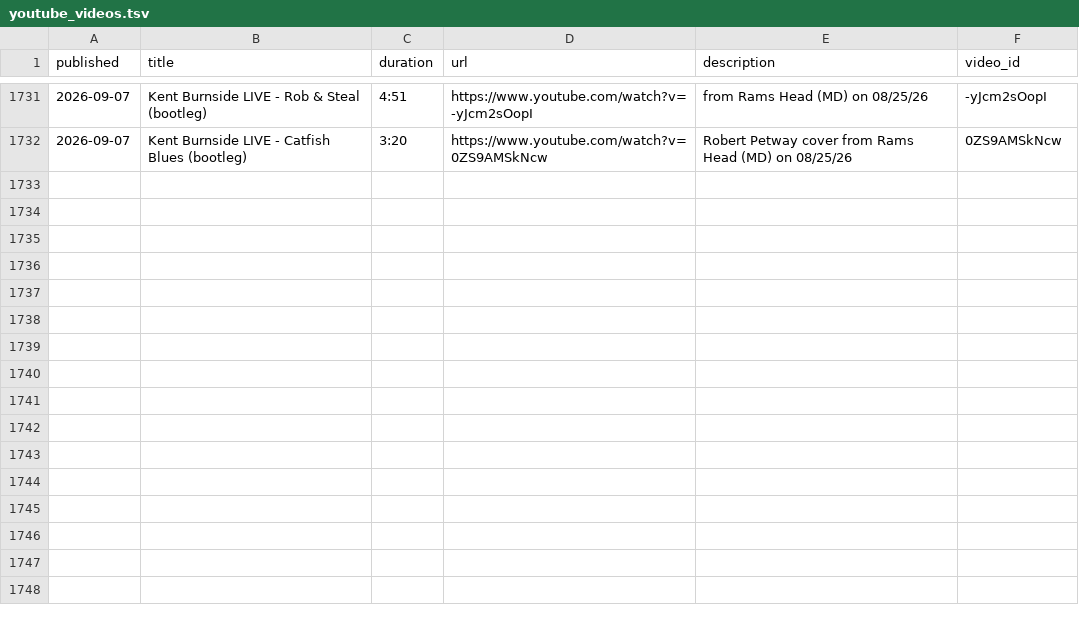
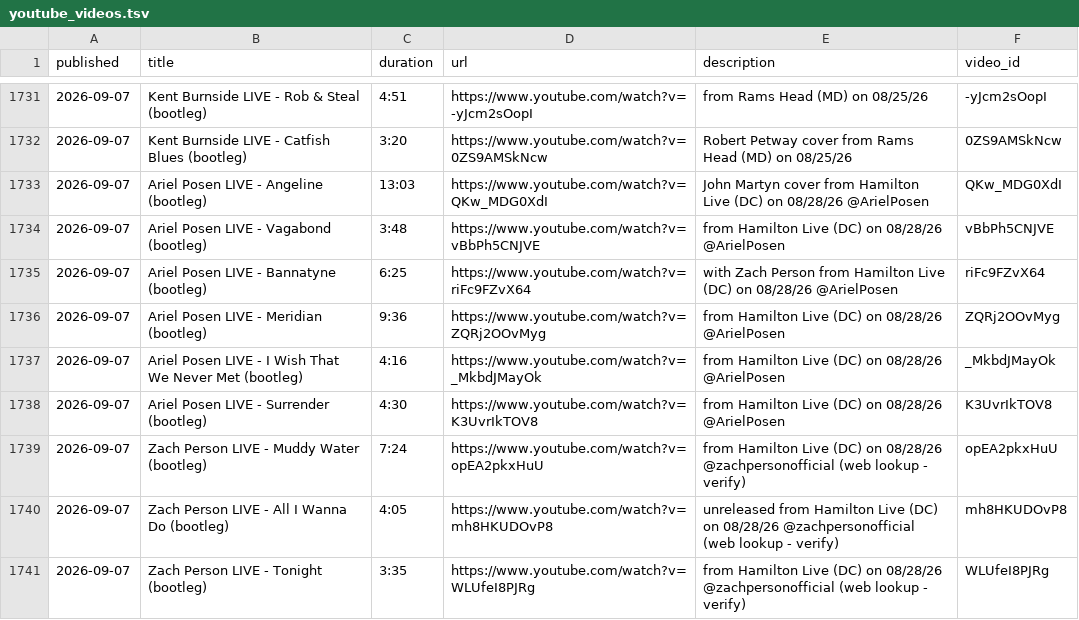
Before and after one commit to dan2bit/live-shows, a TSV file: tools/youtube/youtube_videos.tsv, drawn as a sheet; only a part is shown, gaps mark what is left out.

Commit message:
Ariel Posen playlist

```diff
--- a/tools/youtube/youtube_videos.tsv
+++ b/tools/youtube/youtube_videos.tsv
@@ -1732 +1732,10 @@ published	title	duration	url	description	video_id
 2026-09-07	Kent Burnside LIVE - Catfish Blues (bootleg)	3:20	https://www.youtube.com/watch?v=0ZS9AMSkNcw	Robert Petway cover from Rams Head (MD) on 08/25/26	0ZS9AMSkNcw
+2026-09-07	Ariel Posen LIVE - Angeline (bootleg)	13:03	https://www.youtube.com/watch?v=QKw_MDG0XdI	John Martyn cover from Hamilton Live (DC) on 08/28/26 @ArielPosen	QKw_MDG0XdI
+2026-09-07	Ariel Posen LIVE - Vagabond (bootleg)	3:48	https://www.youtube.com/watch?v=vBbPh5CNJVE	from Hamilton Live (DC) on 08/28/26 @ArielPosen	vBbPh5CNJVE
+2026-09-07	Ariel Posen LIVE - Bannatyne (bootleg)	6:25	https://www.youtube.com/watch?v=riFc9FZvX64	with Zach Person from Hamilton Live (DC) on 08/28/26 @ArielPosen	riFc9FZvX64
+2026-09-07	Ariel Posen LIVE - Meridian (bootleg)	9:36	https://www.youtube.com/watch?v=ZQRj2OOvMyg	from Hamilton Live (DC) on 08/28/26 @ArielPosen	ZQRj2OOvMyg
+2026-09-07	Ariel Posen LIVE - I Wish That We Never Met (bootleg)	4:16	https://www.youtube.com/watch?v=_MkbdJMayOk	from Hamilton Live (DC) on 08/28/26 @ArielPosen	_MkbdJMayOk
+2026-09-07	Ariel Posen LIVE - Surrender (bootleg)	4:30	https://www.youtube.com/watch?v=K3UvrIkTOV8	from Hamilton Live (DC) on 08/28/26 @ArielPosen	K3UvrIkTOV8
+2026-09-07	Zach Person LIVE - Muddy Water (bootleg)	7:24	https://www.youtube.com/watch?v=opEA2pkxHuU	from Hamilton Live (DC) on 08/28/26 @zachpersonofficial (web lookup - verify)	opEA2pkxHuU
+2026-09-07	Zach Person LIVE - All I Wanna Do (bootleg)	4:05	https://www.youtube.com/watch?v=mh8HKUDOvP8	unreleased from Hamilton Live (DC) on 08/28/26 @zachpersonofficial (web lookup - verify)	mh8HKUDOvP8
+2026-09-07	Zach Person LIVE - Tonight (bootleg)	3:35	https://www.youtube.com/watch?v=WLUfeI8PJRg	from Hamilton Live (DC) on 08/28/26 @zachpersonofficial (web lookup - verify)	WLUfeI8PJRg
```
Also changed, not shown: data/live_shows_current.tsv, tools/youtube/youtube_playlists.tsv.
